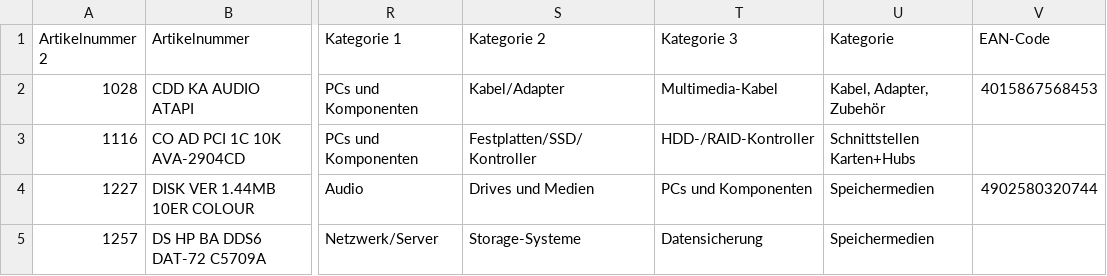
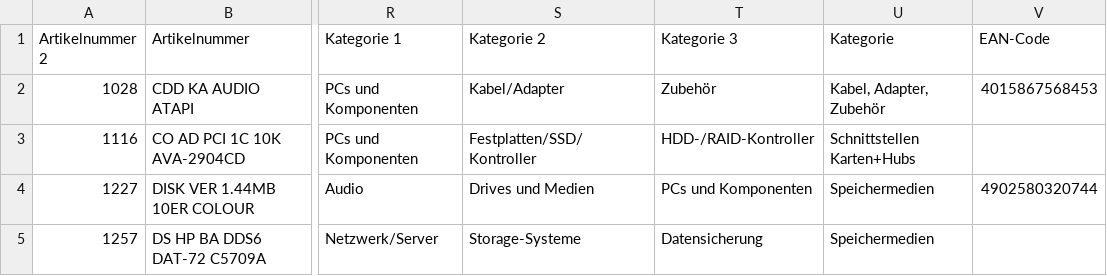
Before and after one commit to lincompch/stizun, a CSV file: spec/data/4_alltron.csv, drawn as a sheet; only a part is shown, gaps mark what is left out; the diff names each change by its address in the sheet, - before the commit and + after, or states it on an @@ line.

```diff
--- a/spec/data/4_alltron.csv
+++ b/spec/data/4_alltron.csv
-T2 (Kategorie 3): Multimedia-Kabel
+T2 (Kategorie 3): Zubehör
```
Also changed, not shown: spec/data/2_alltron.csv, 6 other files.
